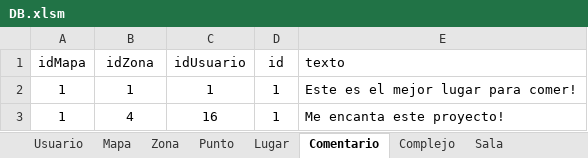
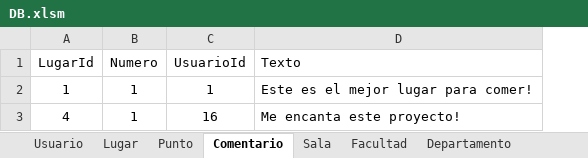
Before and after one commit to Ariel-Perez/Spot-It, an Excel workbook: Base de Datos/Datos/DB.xlsm, sheet Comentario, drawn as a sheet; values as stored, in another font and other column widths than the file's, no borders; removed rows and columns are numbered as before the commit, all else as after; the diff names each change by its address in the sheet, - before the commit and + after, or states it on an @@ line.

```diff
--- a/Base de Datos/Datos/DB.xlsm (sheet Comentario)
+++ b/Base de Datos/Datos/DB.xlsm (sheet Comentario)
-sheet tab: Mapa
-sheet tab: Zona
-sheet tab: Complejo
@@ sheet tab order changed: Usuario | Lugar | Punto | Comentario | Sala | Facultad | Departamento @@
-column A, rows 2-3: 1 | 1
+column B, rows 2-3: 1 | 1
-column D, rows 2-3: 1 | 1
-row 1: idMapa | idZona | idUsuario | id | texto
+row 1: LugarId | Numero | UsuarioId | Texto
```
Also changed, not shown: sheet Punto, sheet Autoridad, sheet Sala, sheet Lugar, sheet TrabajaEn, sheet Facultad, 2 more sheets, 18 other files.
